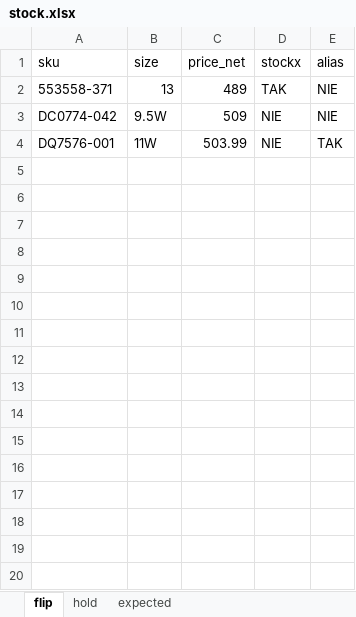
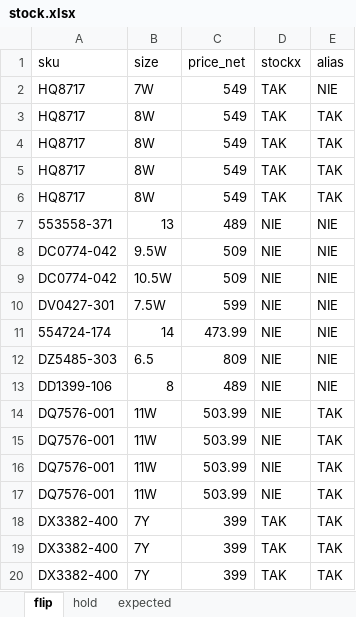
Before and after one commit to nudam00/SneakersPriceChecker, an Excel workbook: input/stock.xlsx, sheet flip, drawn as a sheet; only a part is shown; values as stored, in another font and other column widths than the file's, no borders; addresses are those after the commit; the diff covers the shown part only; the diff names each change by its address in the sheet, - before the commit and + after, or states it on an @@ line.

```diff
--- a/input/stock.xlsx (sheet flip)
+++ b/input/stock.xlsx (sheet flip)
+row 2: HQ8717 | 7W | 549 | TAK | NIE
+row 3: HQ8717 | 8W | 549 | TAK | TAK
+row 4: HQ8717 | 8W | 549 | TAK | TAK
+row 5: HQ8717 | 8W | 549 | TAK | TAK
+row 6: HQ8717 | 8W | 549 | TAK | TAK
-D7 (stockx): TAK
+D7 (stockx): NIE
+row 9: DC0774-042 | 10.5W | 509 | NIE | NIE
+row 10: DV0427-301 | 7.5W | 599 | NIE | NIE
+row 11: 554724-174 | 14 | 473.99 | NIE | NIE
+row 12: DZ5485-303 | 6.5 | 809 | NIE | NIE
+row 13: DD1399-106 | 8 | 489 | NIE | NIE
+row 15: DQ7576-001 | 11W | 503.99 | NIE | TAK
+row 16: DQ7576-001 | 11W | 503.99 | NIE | TAK
+row 17: DQ7576-001 | 11W | 503.99 | NIE | TAK
+row 18: DX3382-400 | 7Y | 399 | TAK | TAK
+row 19: DX3382-400 | 7Y | 399 | TAK | TAK
+row 20: DX3382-400 | 7Y | 399 | TAK | TAK
```
Also changed, not shown: 18 added rows elsewhere in this sheet, sheet hold, sheet expected, output/prices.xlsx, 11 other files.
